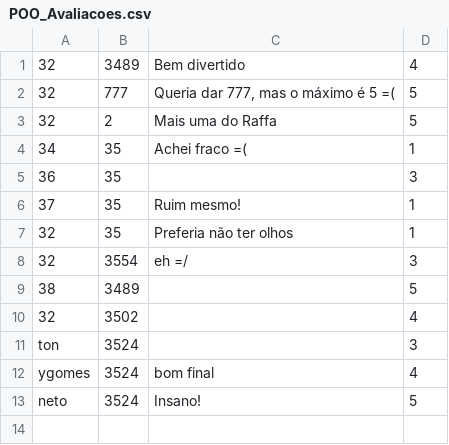
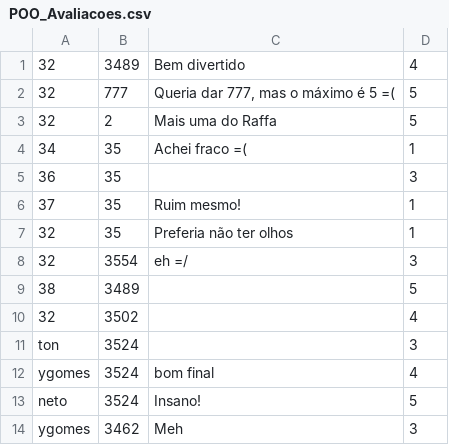
Before and after one commit to DisciplinasProgramacao/lpm_projetos_3_4_5-grupo4-g2, a CSV file: codigo/lpm_projetos_3_4_5/bin/csv_files_test/POO_Avaliacoes.csv, drawn as a sheet; the diff names each change by its address in the sheet, - before the commit and + after, or states it on an @@ line.

```diff
--- a/codigo/lpm_projetos_3_4_5/bin/csv_files_test/POO_Avaliacoes.csv
+++ b/codigo/lpm_projetos_3_4_5/bin/csv_files_test/POO_Avaliacoes.csv
+row 14: ygomes | 3462 | Meh | 3
```
Also changed, not shown: codigo/lpm_projetos_3_4_5/bin/csv_files_test/POO_Audiencia.csv, codigo/lpm_projetos_3_4_5/bin/csv_files_test/POO_Series.csv, 9 other files.
